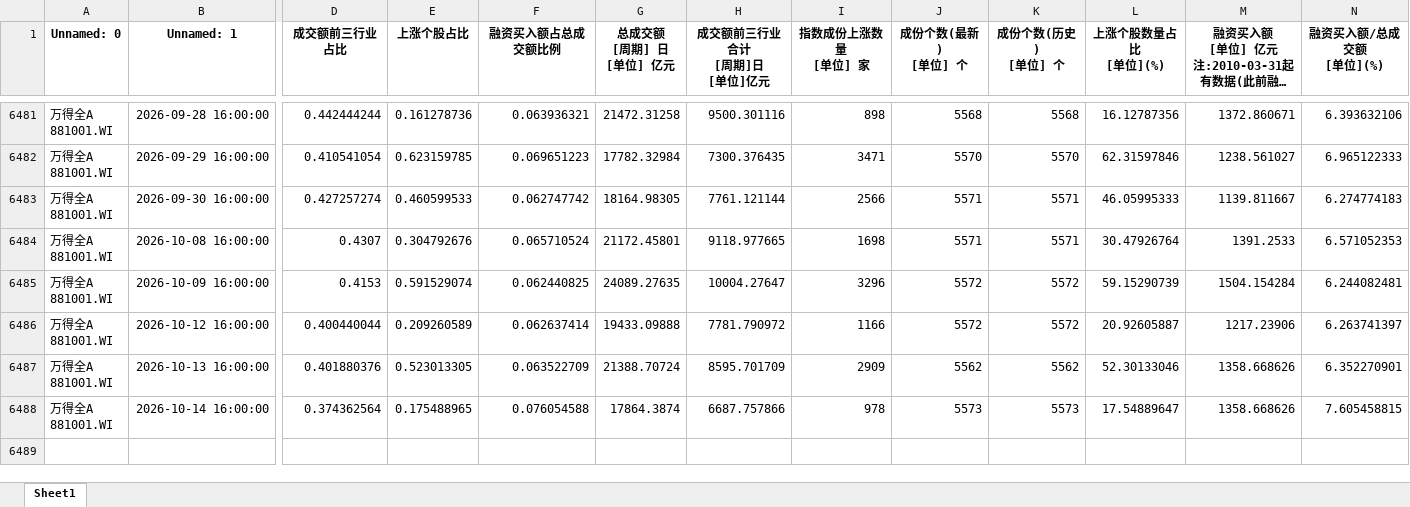
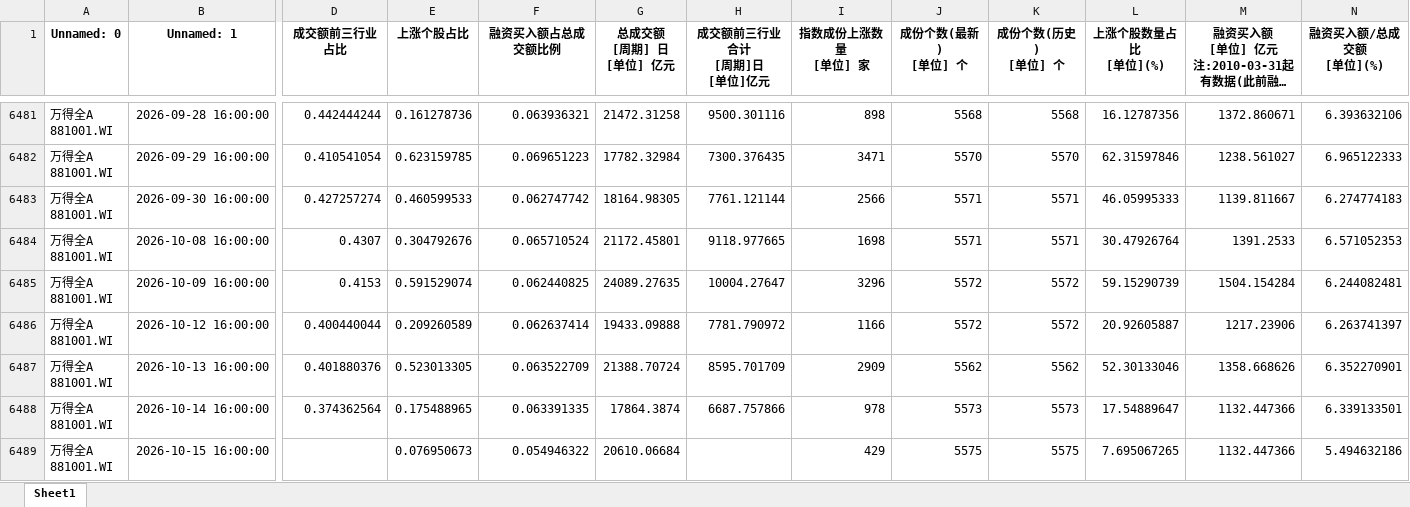
Before and after one commit to moriatyj/share, an Excel workbook: docs/副本万得全A.xlsx, sheet Sheet1, drawn as a sheet; only a part is shown, gaps mark what is left out; long unchanged cells end in …; values as stored, in another font and other column widths than the file's, no borders; rows hold the shown columns only; ↵ is a line break in a cell; the diff names each change by its address in the sheet, - before the commit and + after, or states it on an @@ line.

```diff
--- a/docs/副本万得全A.xlsx (sheet Sheet1)
+++ b/docs/副本万得全A.xlsx (sheet Sheet1)
-F6488 (融资买入额占总成交额比例): 0.076054588
+F6488 (融资买入额占总成交额比例): 0.063391335
-M6488: 1358.668626
+M6488: 1132.447366
-N6488 (融资买入额/总成交额 [单位](%)): 7.605458815
+N6488 (融资买入额/总成交额 [单位](%)): 6.339133501
+row 6489: 万得全A ↵ 881001.WI | 2026-10-15 16:00:00 |  | 0.076950673 | 0.054946322 | 20610.06684 |  | 429 | 5575 | 5575 | 7.695067265 | 1132.447366 | 5.494632186
```
Also changed, not shown: docs/情绪指标_结果.xlsx, 副本万得全A.xlsx, 10 other files.
